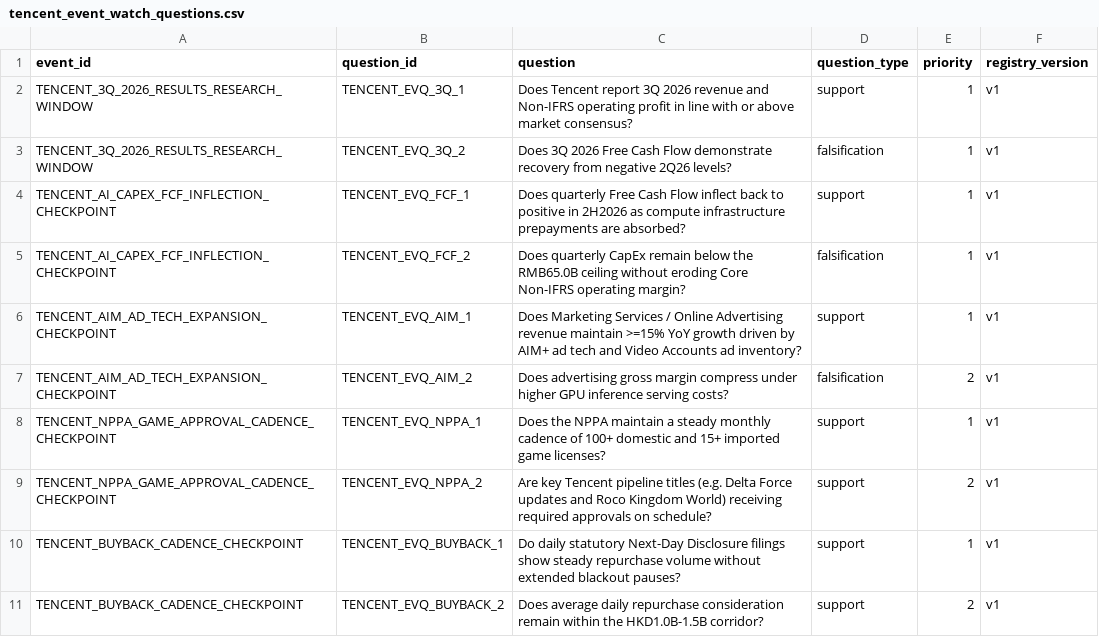
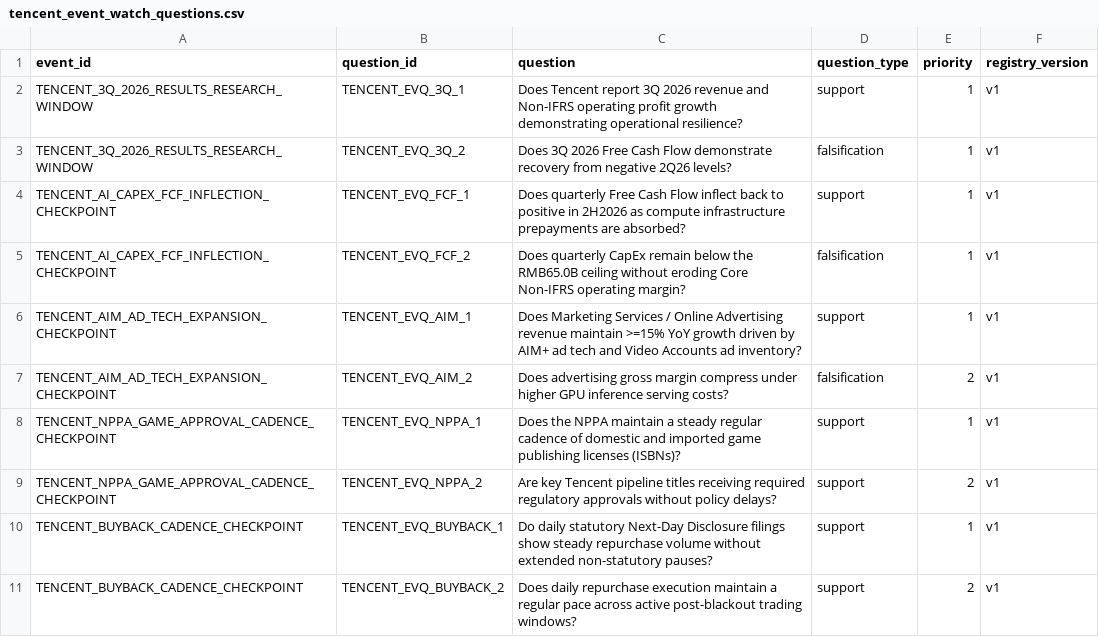
Before and after one commit to Henrywzh/alternative-data, a CSV file: config/research_control_tower/tencent_event_watch_questions.csv, drawn as a sheet.

```diff
--- a/config/research_control_tower/tencent_event_watch_questions.csv
+++ b/config/research_control_tower/tencent_event_watch_questions.csv
@@ -1,3 +1,3 @@
 event_id,question_id,question,question_type,priority,registry_version
-TENCENT_3Q_2026_RESULTS_RESEARCH_WINDOW,TENCENT_EVQ_3Q_1,Does Tencent report 3Q 2026 revenue and Non-IFRS operating profit in line with or above market consensus?,support,1,v1
+TENCENT_3Q_2026_RESULTS_RESEARCH_WINDOW,TENCENT_EVQ_3Q_1,Does Tencent report 3Q 2026 revenue and Non-IFRS operating profit growth demonstrating operational resilience?,support,1,v1
 TENCENT_3Q_2026_RESULTS_RESEARCH_WINDOW,TENCENT_EVQ_3Q_2,Does 3Q 2026 Free Cash Flow demonstrate recovery from negative 2Q26 levels?,falsification,1,v1
@@ -7,5 +7,5 @@ TENCENT_AIM_AD_TECH_EXPANSION_CHECKPOINT,TENCENT_EVQ_AIM_1,Does Marketing Servic
 TENCENT_AIM_AD_TECH_EXPANSION_CHECKPOINT,TENCENT_EVQ_AIM_2,Does advertising gross margin compress under higher GPU inference serving costs?,falsification,2,v1
-TENCENT_NPPA_GAME_APPROVAL_CADENCE_CHECKPOINT,TENCENT_EVQ_NPPA_1,Does the NPPA maintain a steady monthly cadence of 100+ domestic and 15+ imported game licenses?,support,1,v1
-TENCENT_NPPA_GAME_APPROVAL_CADENCE_CHECKPOINT,TENCENT_EVQ_NPPA_2,"Are key Tencent pipeline titles (e.g. Delta Force updates and Roco Kingdom World) receiving required approvals on schedule?",support,2,v1
-TENCENT_BUYBACK_CADENCE_CHECKPOINT,TENCENT_EVQ_BUYBACK_1,Do daily statutory Next-Day Disclosure filings show steady repurchase volume without extended blackout pauses?,support,1,v1
-TENCENT_BUYBACK_CADENCE_CHECKPOINT,TENCENT_EVQ_BUYBACK_2,Does average daily repurchase consideration remain within the HKD1.0B-1.5B corridor?,support,2,v1
+TENCENT_NPPA_GAME_APPROVAL_CADENCE_CHECKPOINT,TENCENT_EVQ_NPPA_1,Does the NPPA maintain a steady regular cadence of domestic and imported game publishing licenses (ISBNs)?,support,1,v1
+TENCENT_NPPA_GAME_APPROVAL_CADENCE_CHECKPOINT,TENCENT_EVQ_NPPA_2,Are key Tencent pipeline titles receiving required regulatory approvals without policy delays?,support,2,v1
+TENCENT_BUYBACK_CADENCE_CHECKPOINT,TENCENT_EVQ_BUYBACK_1,Do daily statutory Next-Day Disclosure filings show steady repurchase volume without extended non-statutory pauses?,support,1,v1
+TENCENT_BUYBACK_CADENCE_CHECKPOINT,TENCENT_EVQ_BUYBACK_2,Does daily repurchase execution maintain a regular pace across active post-blackout trading windows?,support,2,v1
```
Also changed, not shown: config/research_control_tower/claim_evidence_links.csv, config/research_control_tower/evidence_items.csv, 6 other files.
